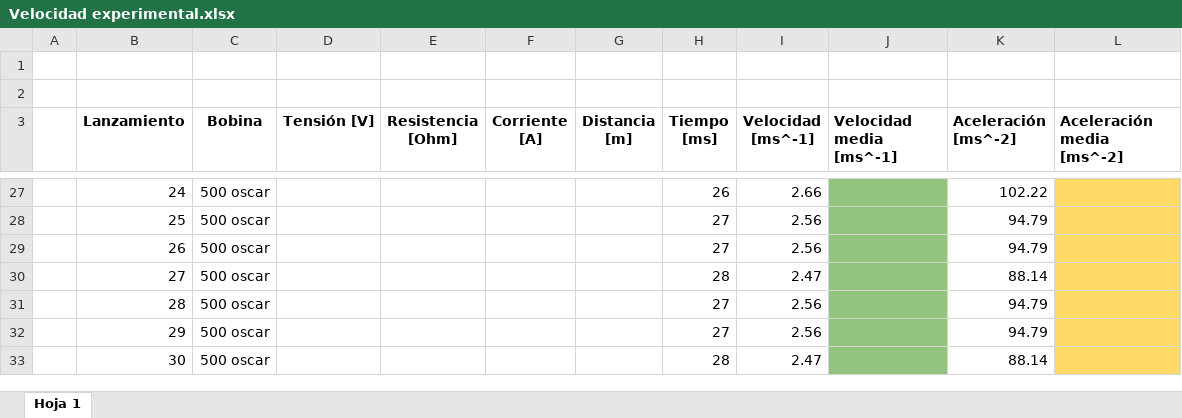
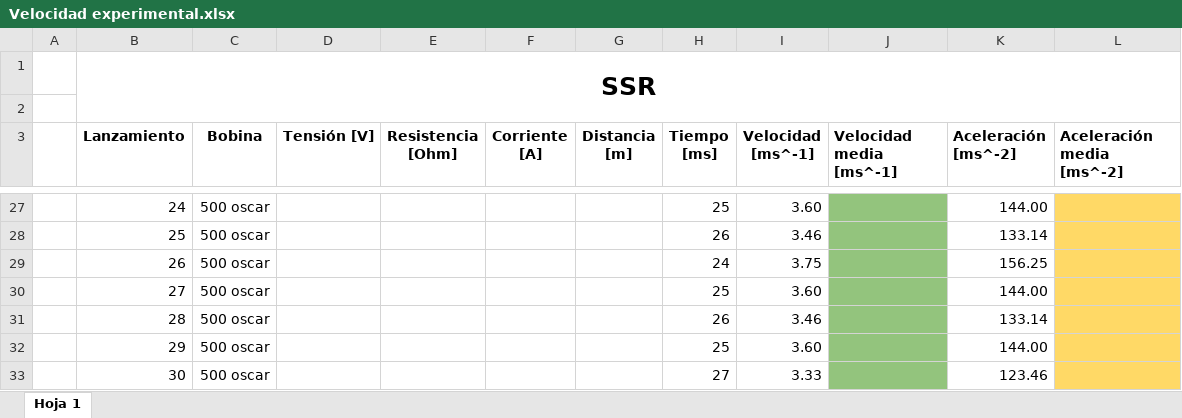
Before and after one commit to promerogomb/Lanzadera-Electromagnetica, an Excel workbook: Prototipo/Banco de pruebas/Velocidad experimental.xlsx, sheet Hoja 1, drawn as a sheet; only a part is shown, gaps mark what is left out; values as stored, in another font and other column widths than the file's, no borders; charts and pictures not drawn; the diff covers the shown part only; the diff names each change by its address in the sheet, - before the commit and + after, or states it on an @@ line.

```diff
--- a/Prototipo/Banco de pruebas/Velocidad experimental.xlsx (sheet Hoja 1)
+++ b/Prototipo/Banco de pruebas/Velocidad experimental.xlsx (sheet Hoja 1)
-B1 (Lanzamiento): (empty)
+B1 (Lanzamiento): SSR
+B1:L2 merged
-H27 (Tiempo [ms]): 26
+H27 (Tiempo [ms]): 25
-I27 (Velocidad [ms^-1]): 2.66
+I27 (Velocidad [ms^-1]): 3.60
-K27 (Aceleración [ms^-2]): 102.22
+K27 (Aceleración [ms^-2]): 144.00
-H28 (Tiempo [ms]): 27
+H28 (Tiempo [ms]): 26
-I28 (Velocidad [ms^-1]): 2.56
+I28 (Velocidad [ms^-1]): 3.46
-K28 (Aceleración [ms^-2]): 94.79
+K28 (Aceleración [ms^-2]): 133.14
-H29 (Tiempo [ms]): 27
+H29 (Tiempo [ms]): 24
-I29 (Velocidad [ms^-1]): 2.56
+I29 (Velocidad [ms^-1]): 3.75
-K29 (Aceleración [ms^-2]): 94.79
+K29 (Aceleración [ms^-2]): 156.25
-H30 (Tiempo [ms]): 28
+H30 (Tiempo [ms]): 25
-I30 (Velocidad [ms^-1]): 2.47
+I30 (Velocidad [ms^-1]): 3.60
-K30 (Aceleración [ms^-2]): 88.14
+K30 (Aceleración [ms^-2]): 144.00
-H31 (Tiempo [ms]): 27
+H31 (Tiempo [ms]): 26
-I31 (Velocidad [ms^-1]): 2.56
+I31 (Velocidad [ms^-1]): 3.46
-K31 (Aceleración [ms^-2]): 94.79
+K31 (Aceleración [ms^-2]): 133.14
-H32 (Tiempo [ms]): 27
+H32 (Tiempo [ms]): 25
-I32 (Velocidad [ms^-1]): 2.56
+I32 (Velocidad [ms^-1]): 3.60
-K32 (Aceleración [ms^-2]): 94.79
+K32 (Aceleración [ms^-2]): 144.00
-H33 (Tiempo [ms]): 28
+H33 (Tiempo [ms]): 27
-I33 (Velocidad [ms^-1]): 2.47
+I33 (Velocidad [ms^-1]): 3.33
-K33 (Aceleración [ms^-2]): 88.14
+K33 (Aceleración [ms^-2]): 123.46
```
Also changed, not shown: 72 edited cells elsewhere in this sheet, charts or pictures.
